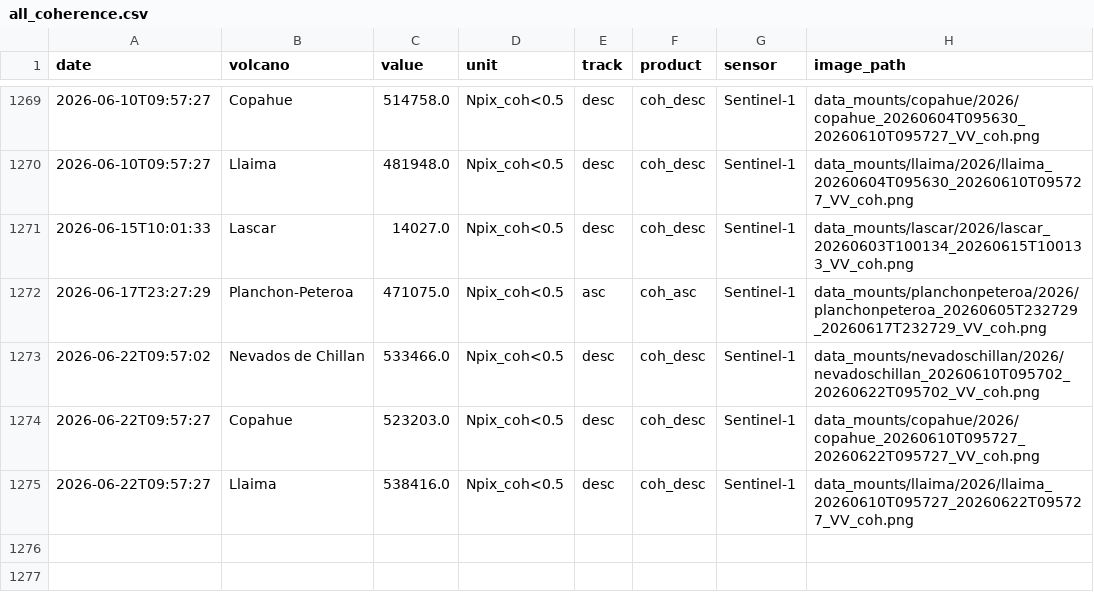
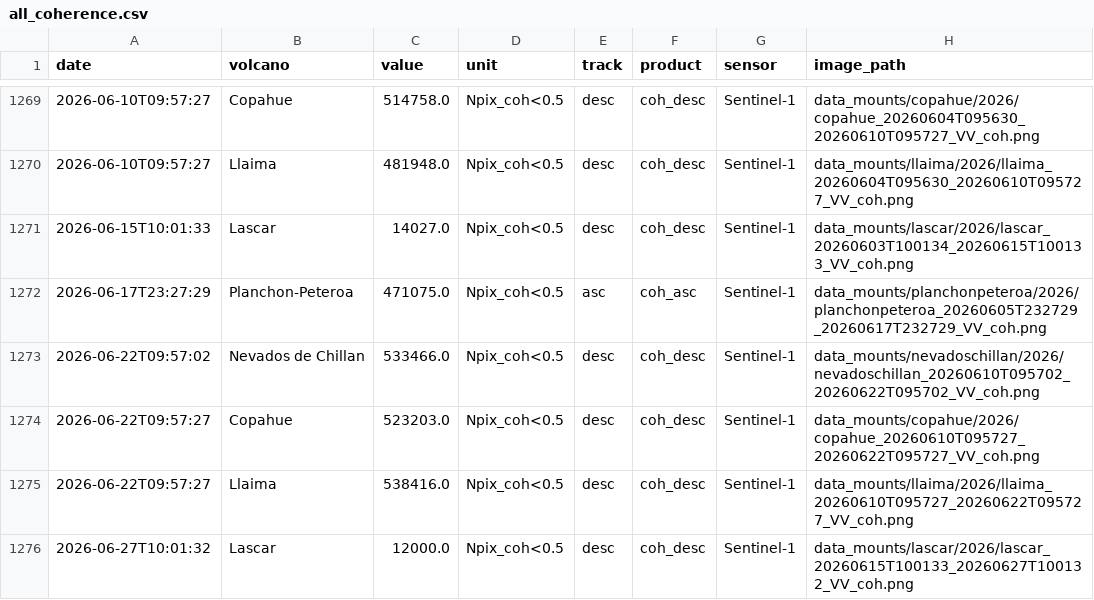
Before and after one commit to MendozaVolcanic/MOUNTS-Chile, a CSV file: csv/all_coherence.csv, drawn as a sheet; only a part is shown, gaps mark what is left out.

```diff
--- a/csv/all_coherence.csv
+++ b/csv/all_coherence.csv
@@ -1275 +1275,2 @@ date,volcano,value,unit,track,product,sensor,image_path
 2026-06-22T09:57:27,Llaima,538416.0,Npix_coh<0.5,desc,coh_desc,Sentinel-1,data_mounts/llaima/2026/llaima_20260610T095727_20260622T095727_VV_coh.png
+2026-06-27T10:01:32,Lascar,12000.0,Npix_coh<0.5,desc,coh_desc,Sentinel-1,data_mounts/lascar/2026/lascar_20260615T100133_20260627T100132_VV_coh.png
```
Also changed, not shown: catalog.csv, csv/all_deformation.csv, 22 other files.
